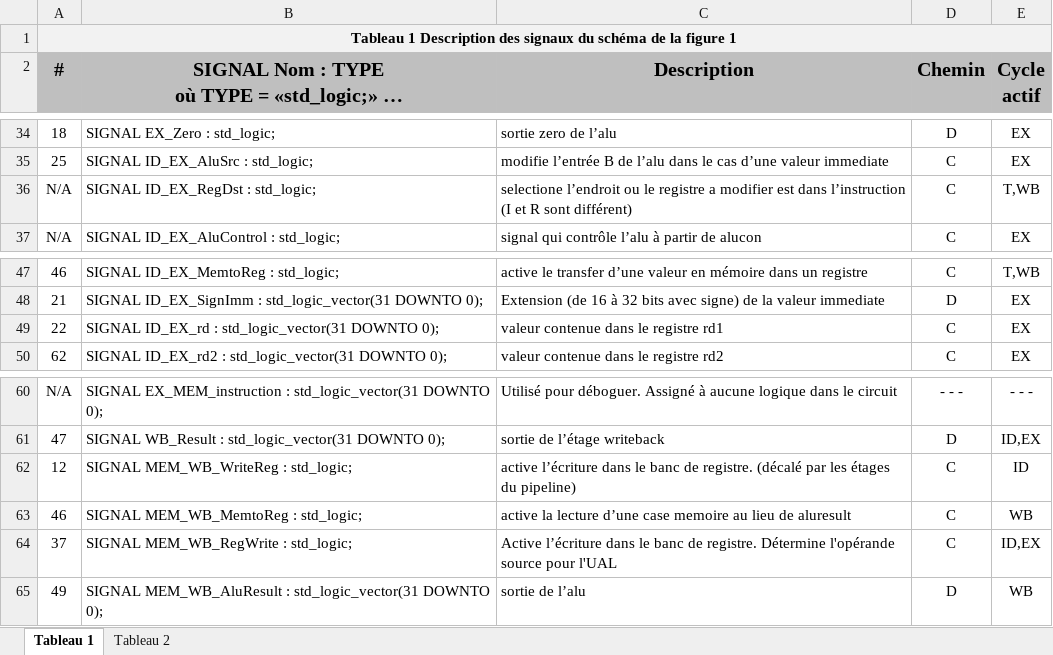
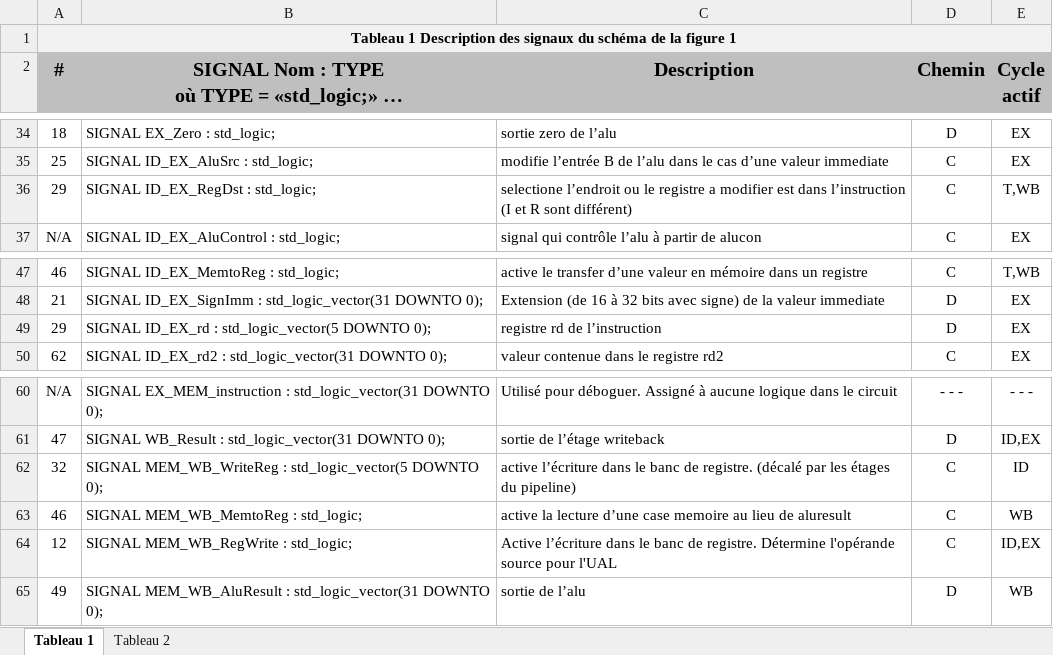
Before and after one commit to pascaldube01/ELE344_lab3, an Excel workbook: Tableaux_DUBP_TAZR.xlsx, sheet Tableau 1, drawn as a sheet; only a part is shown, gaps mark what is left out; long unchanged cells end in …; values as stored, in another font and other column widths than the file's, no borders; removed rows and columns are numbered as before the commit, all else as after; the diff names each change by its address in the sheet, - before the commit and + after, or states it on an @@ line.

```diff
--- a/Tableaux_DUBP_TAZR.xlsx (sheet Tableau 1)
+++ b/Tableaux_DUBP_TAZR.xlsx (sheet Tableau 1)
-A36 (#): N/A
+A36 (#): 29
-row 49: 22 | SIGNAL ID_EX_rd : std_logic_vector(31 DOWNTO 0); | valeur contenue dans le registre rd1 | C | EX
+row 49: 29 | SIGNAL ID_EX_rd : std_logic_vector(5 DOWNTO 0); | registre rd de l’instruction | D | EX
-A62 (#): 12
+A62 (#): 32
-B62: SIGNAL MEM_WB_WriteReg : std_logic;
+B62: SIGNAL MEM_WB_WriteReg : std_logic_vector(5 DOWNTO 0);
-A64 (#): 37
+A64 (#): 12
```
Also changed, not shown: 1 other file.
